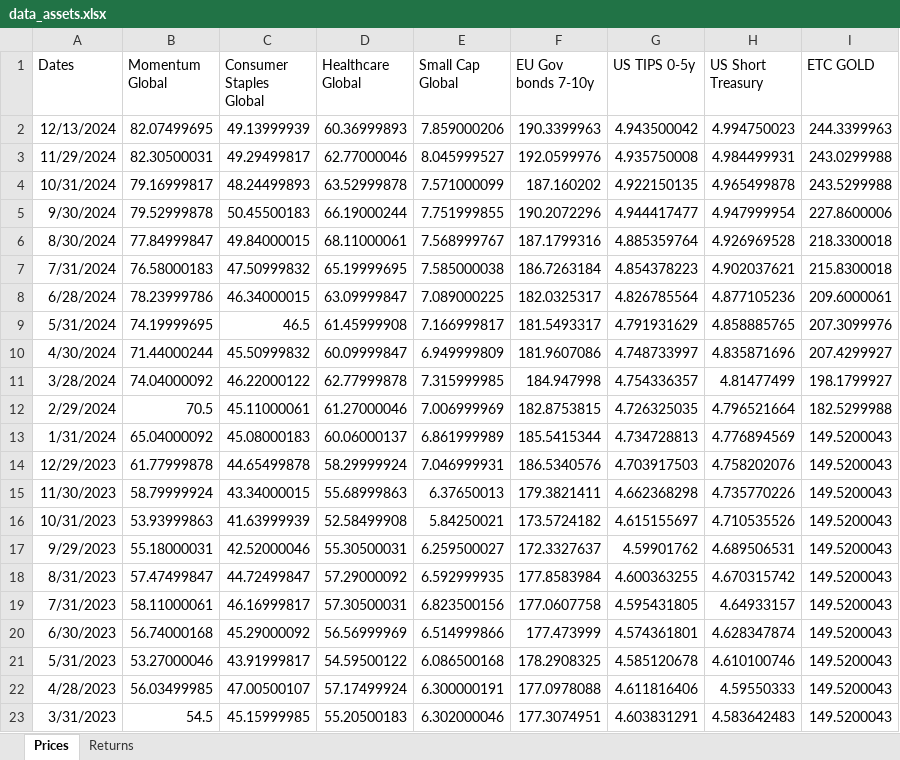
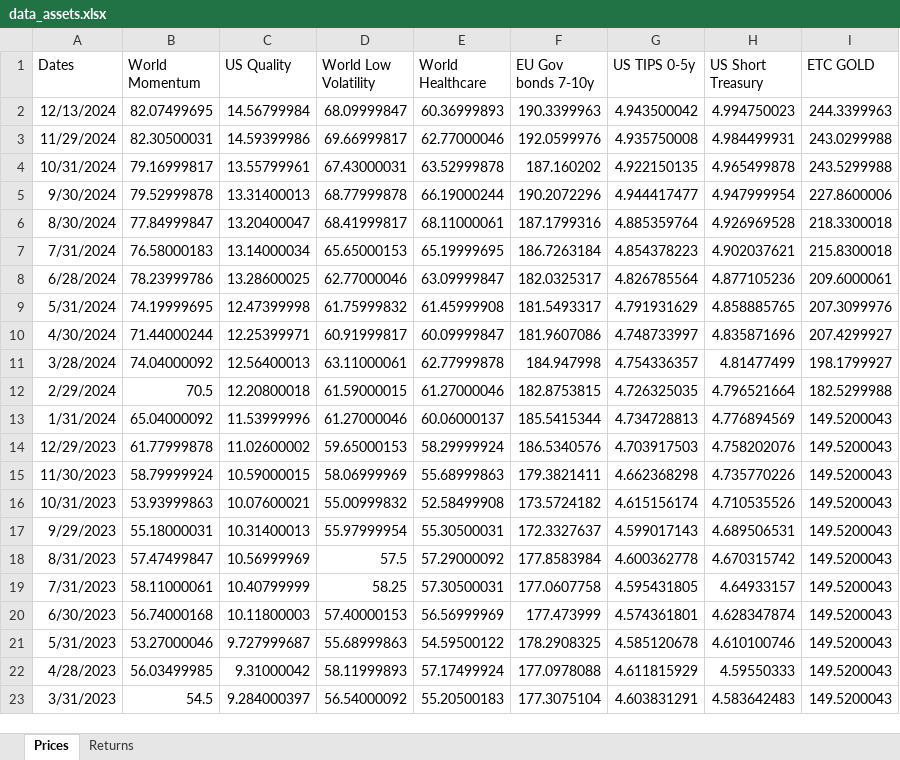
Before and after one commit to danielecampus/myportfolio, an Excel workbook: output/data_assets.xlsx, sheet Prices, drawn as a sheet; only a part is shown; values as stored, in another font and other column widths than the file's, no borders; removed rows and columns are numbered as before the commit, all else as after; the diff covers the shown part only; the diff names each change by its address in the sheet, - before the commit and + after, or states it on an @@ line.

```diff
--- a/output/data_assets.xlsx (sheet Prices)
+++ b/output/data_assets.xlsx (sheet Prices)
+column D (World Low Volatility), rows 2-23: 68.09999847 | 69.66999817 | 67.43000031 | 68.77999878 | 68.41999817 | 65.65000153 | 62.77000046 | 61.75999832 | 60.91999817 | 63.11000061 | 61.59000015 | 61.27000046 | 59.65000153 | 58.06999969 | 55.00999832 | 55.97999954 | 57.5 | 58.25 | 57.40000153 | 55.68999863 | 58.11999893 | 56.54000092
-column E (Small Cap Global), rows 2-23: 7.859000206 | 8.045999527 | 7.571000099 | 7.751999855 | 7.568999767 | 7.585000038 | 7.089000225 | 7.166999817 | 6.949999809 | 7.315999985 | 7.006999969 | 6.861999989 | 7.046999931 | 6.37650013 | 5.84250021 | 6.259500027 | 6.592999935 | 6.823500156 | 6.514999866 | 6.086500168 | 6.300000191 | 6.302000046
-B1: Momentum Global
+B1: World Momentum
-C1: Consumer Staples Global
+C1: US Quality
-E1: Healthcare Global
+E1: World Healthcare
-C2 (US Quality): 49.13999939
+C2 (US Quality): 14.56799984
-C3 (US Quality): 49.29499817
+C3 (US Quality): 14.59399986
-C4 (US Quality): 48.24499893
+C4 (US Quality): 13.55799961
-C5 (US Quality): 50.45500183
+C5 (US Quality): 13.31400013
-C6 (US Quality): 49.84000015
+C6 (US Quality): 13.20400047
-C7 (US Quality): 47.50999832
+C7 (US Quality): 13.14000034
-C8 (US Quality): 46.34000015
+C8 (US Quality): 13.28600025
-C9 (US Quality): 46.5
+C9 (US Quality): 12.47399998
-C10 (US Quality): 45.50999832
+C10 (US Quality): 12.25399971
-C11 (US Quality): 46.22000122
+C11 (US Quality): 12.56400013
-C12 (US Quality): 45.11000061
+C12 (US Quality): 12.20800018
-C13 (US Quality): 45.08000183
+C13 (US Quality): 11.53999996
-C14 (US Quality): 44.65499878
+C14 (US Quality): 11.02600002
-C15 (US Quality): 43.34000015
+C15 (US Quality): 10.59000015
-C16 (US Quality): 41.63999939
+C16 (US Quality): 10.07600021
-G16 (US TIPS 0-5y): 4.615155697
+G16 (US TIPS 0-5y): 4.615156174
-C17 (US Quality): 42.52000046
+C17 (US Quality): 10.31400013
-G17 (US TIPS 0-5y): 4.59901762
+G17 (US TIPS 0-5y): 4.599017143
-C18 (US Quality): 44.72499847
+C18 (US Quality): 10.56999969
-G18 (US TIPS 0-5y): 4.600363255
+G18 (US TIPS 0-5y): 4.600362778
-C19 (US Quality): 46.16999817
+C19 (US Quality): 10.40799999
-C20 (US Quality): 45.29000092
+C20 (US Quality): 10.11800003
-C21 (US Quality): 43.91999817
+C21 (US Quality): 9.727999687
-C22 (US Quality): 47.00500107
+C22 (US Quality): 9.31000042
-G22 (US TIPS 0-5y): 4.611816406
+G22 (US TIPS 0-5y): 4.611815929
-C23 (US Quality): 45.15999985
+C23 (US Quality): 9.284000397
-F23 (EU Gov bonds 7-10y): 177.3074951
+F23 (EU Gov bonds 7-10y): 177.3075104
```
Also changed, not shown: 3 added rows, 3 removed rows and 118 edited cells elsewhere in this sheet, sheet Returns, input/assets.xlsx, 7 other files.
